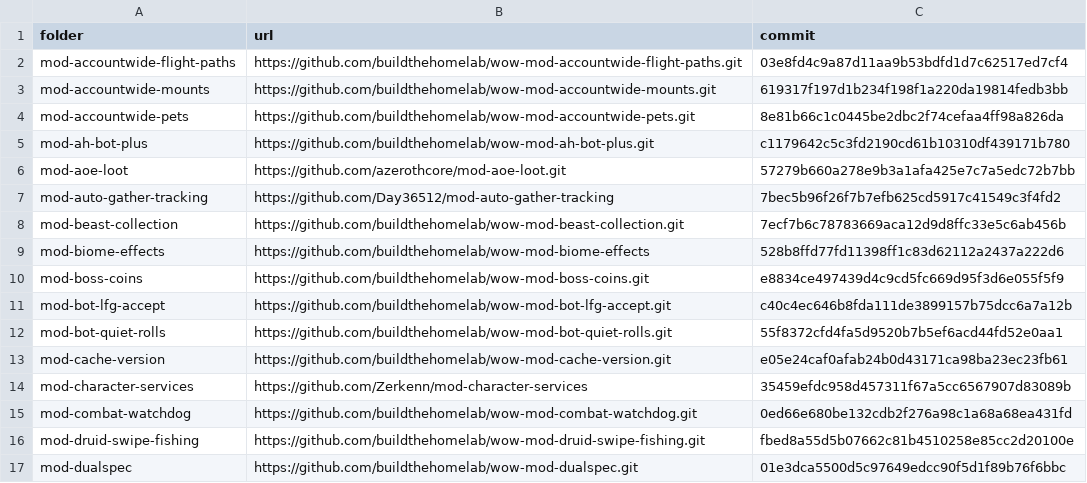
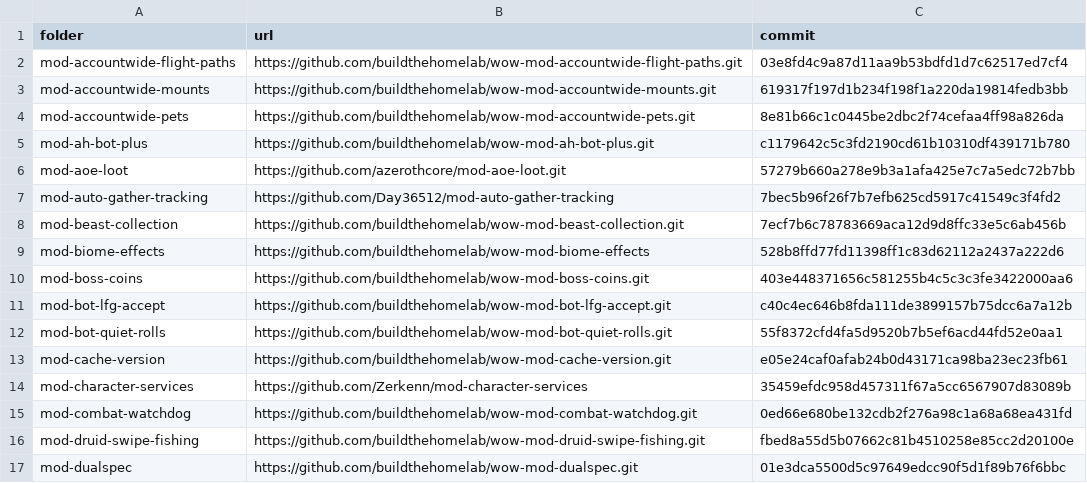
Before and after one commit to buildthehomelab/wow-ci, a TSV file: config/server-modules.tsv, drawn as a sheet; only a part is shown.

```diff
--- a/config/server-modules.tsv
+++ b/config/server-modules.tsv
@@ -9,3 +9,3 @@ mod-beast-collection	https://github.com/buildthehomelab/wow-mod-beast-collection
 mod-biome-effects	https://github.com/buildthehomelab/wow-mod-biome-effects	528b8ffd77fd11398ff1c83d62112a2437a222d6
-mod-boss-coins	https://github.com/buildthehomelab/wow-mod-boss-coins.git	e8834ce497439d4c9cd5fc669d95f3d6e055f5f9
+mod-boss-coins	https://github.com/buildthehomelab/wow-mod-boss-coins.git	403e448371656c581255b4c5c3c3fe3422000aa6
 mod-bot-lfg-accept	https://github.com/buildthehomelab/wow-mod-bot-lfg-accept.git	c40c4ec646b8fda111de3899157b75dcc6a7a12b
```
